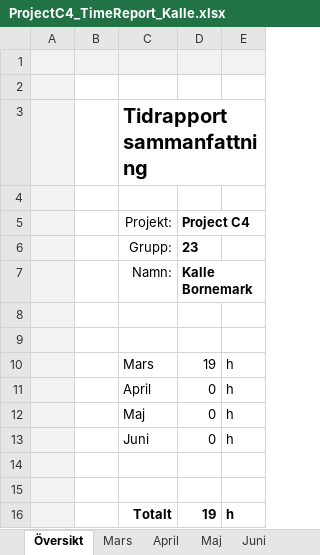
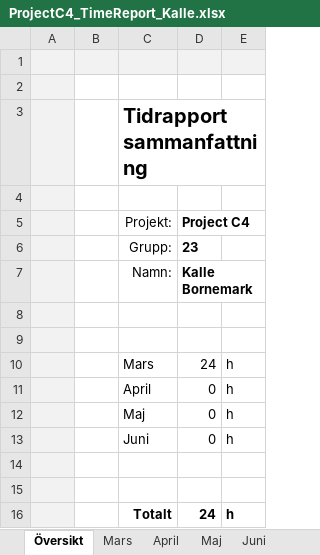
Before and after one commit to kallebornemark/ProjectC4, an Excel workbook: Documents/TimeReports/ProjectC4_TimeReport_Kalle.xlsx, sheet Översikt, drawn as a sheet; values as stored, in another font and other column widths than the file's, no borders; the diff names each change by its address in the sheet, - before the commit and + after, or states it on an @@ line.

```diff
--- a/Documents/TimeReports/ProjectC4_TimeReport_Kalle.xlsx (sheet Översikt)
+++ b/Documents/TimeReports/ProjectC4_TimeReport_Kalle.xlsx (sheet Översikt)
-D10 (Project C4): 19
+D10 (Project C4): 24
-D16 (Project C4): 19
+D16 (Project C4): 24
```
Also changed, not shown: sheet Mars.
